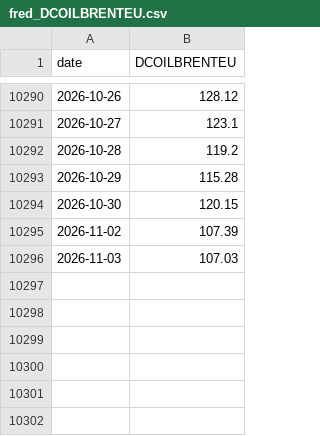
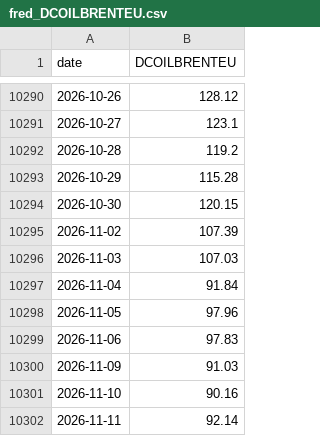
Before and after one commit to zac-t-smith/TheFulcrumMemo, a CSV file: quant/data/fred_DCOILBRENTEU.csv, drawn as a sheet; only a part is shown, gaps mark what is left out; the diff names each change by its address in the sheet, - before the commit and + after, or states it on an @@ line.

Commit message:
data: daily pull 2026-11-13
Auto-generated by .github/workflows/update-fulcrum-data.yml.

See fred_pull_summary.json and etf_pull_summary.json for the
per-series row counts and latest observations.

```diff
--- a/quant/data/fred_DCOILBRENTEU.csv
+++ b/quant/data/fred_DCOILBRENTEU.csv
+row 10297: 2026-11-04 | 91.84
+row 10298: 2026-11-05 | 97.96
+row 10299: 2026-11-06 | 97.83
+row 10300: 2026-11-09 | 91.03
+row 10301: 2026-11-10 | 90.16
+row 10302: 2026-11-11 | 92.14
```
Also changed, not shown: quant/data/etf_GLD.csv, quant/data/etf_SPY.csv, 43 other files.
